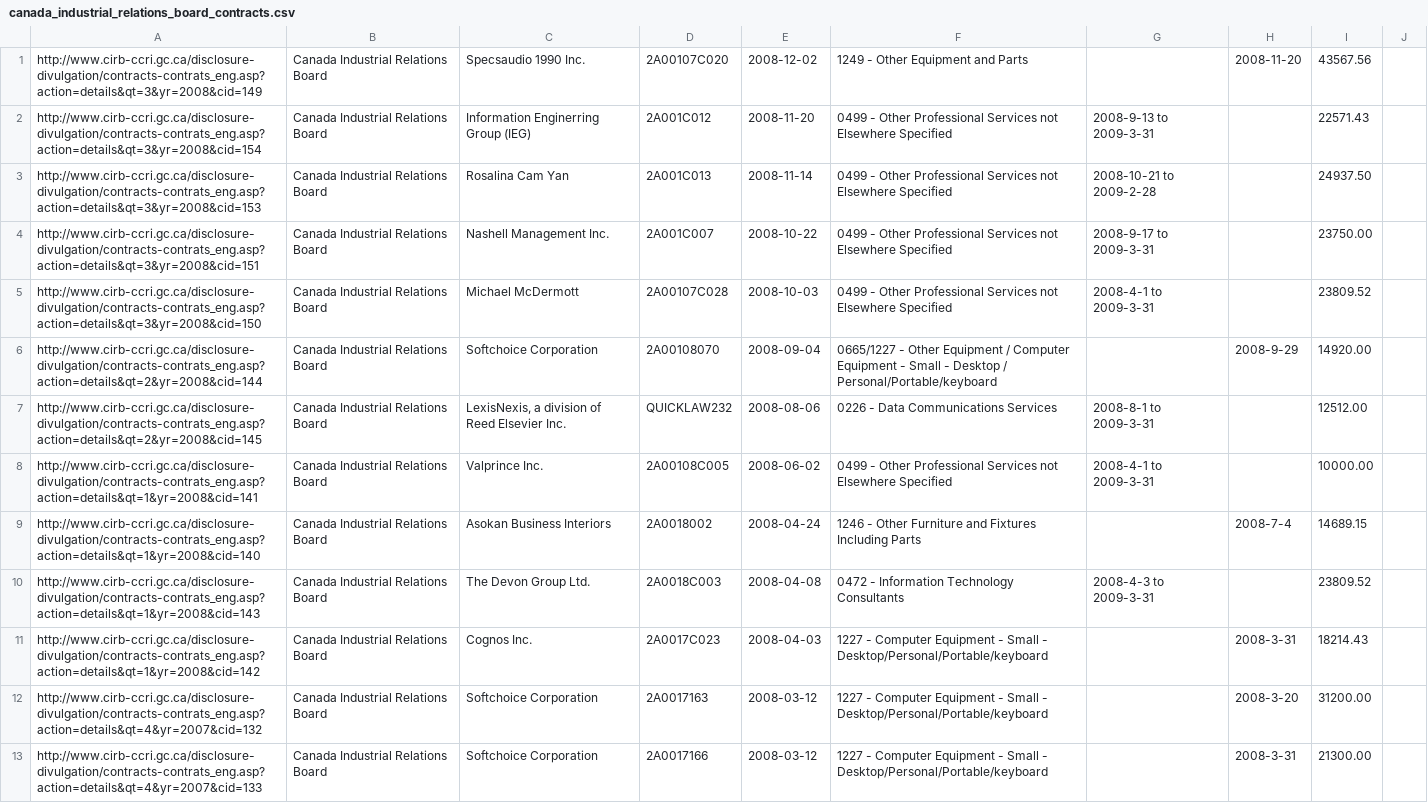
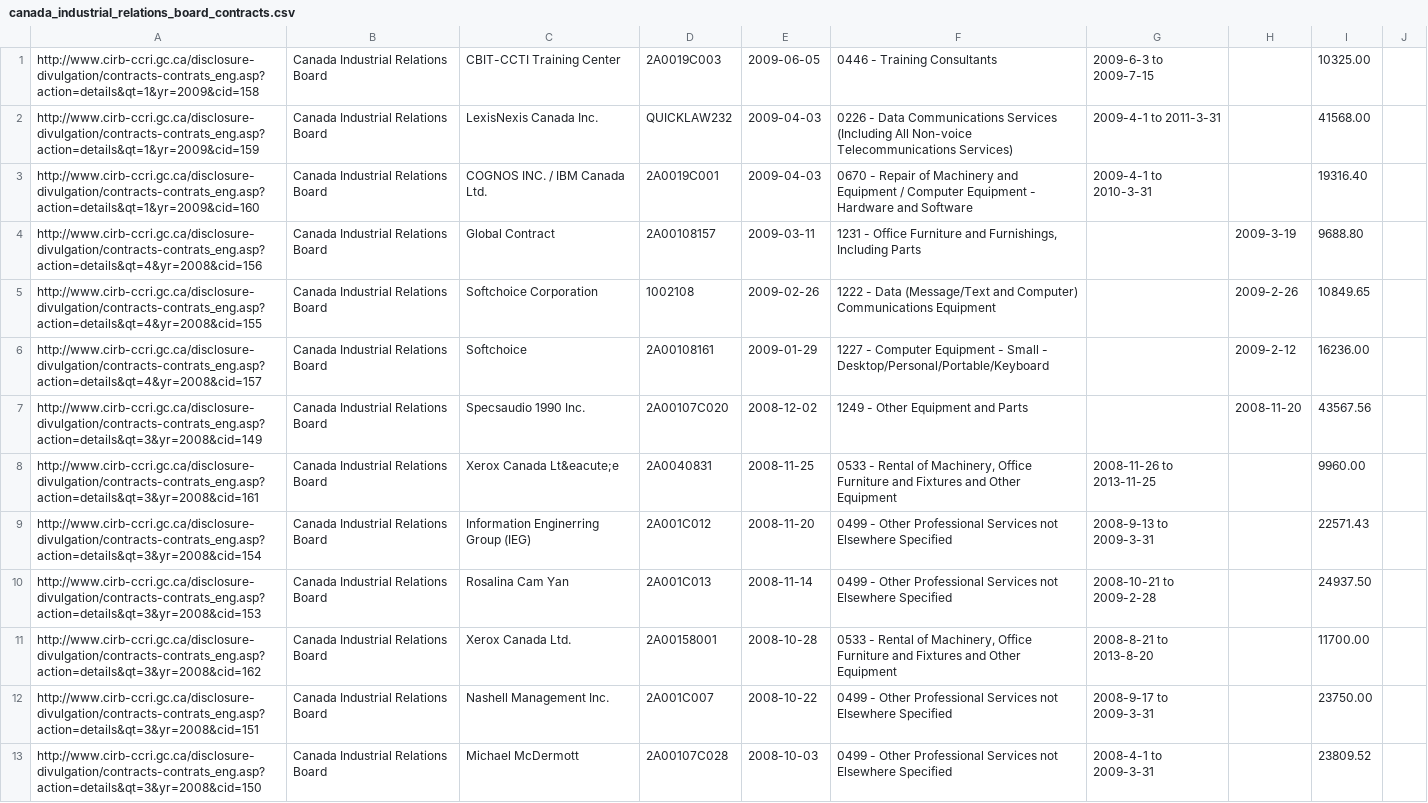
Before and after one commit to nurey/disclosed, a CSV file: data/canada_industrial_relations_board_contracts.csv, drawn as a sheet; only a part is shown; the shorter side is filled out with more unchanged rows.

```diff
--- a/data/canada_industrial_relations_board_contracts.csv
+++ b/data/canada_industrial_relations_board_contracts.csv
@@ -1,4 +1,12 @@
+http://www.cirb-ccri.gc.ca/disclosure-divulgation/contracts-contrats_eng.asp?action=details&qt=1&yr=2009&cid=158,"Canada Industrial Relations Board","CBIT-CCTI Training Center",2A0019C003,2009-06-05,"0446 - Training Consultants","2009-6-3 to 2009-7-15",,10325.00,
+http://www.cirb-ccri.gc.ca/disclosure-divulgation/contracts-contrats_eng.asp?action=details&qt=1&yr=2009&cid=159,"Canada Industrial Relations Board","LexisNexis Canada Inc.",QUICKLAW232,2009-04-03,"0226 - Data Communications Services (Including All Non-voice Telecommunications Services)","2009-4-1 to 2011-3-31",,41568.00,
+http://www.cirb-ccri.gc.ca/disclosure-divulgation/contracts-contrats_eng.asp?action=details&qt=1&yr=2009&cid=160,"Canada Industrial Relations Board","COGNOS INC. / IBM Canada Ltd.",2A0019C001,2009-04-03,"0670 - Repair of Machinery and Equipment / Computer Equipment - Hardware and Software","2009-4-1 to 2010-3-31",,19316.40,
+http://www.cirb-ccri.gc.ca/disclosure-divulgation/contracts-contrats_eng.asp?action=details&qt=4&yr=2008&cid=156,"Canada Industrial Relations Board","Global Contract",2A00108157,2009-03-11,"1231 - Office Furniture and Furnishings, Including Parts",,2009-3-19,9688.80,
+http://www.cirb-ccri.gc.ca/disclosure-divulgation/contracts-contrats_eng.asp?action=details&qt=4&yr=2008&cid=155,"Canada Industrial Relations Board","Softchoice Corporation",1002108,2009-02-26,"1222 - Data (Message/Text and Computer) Communications Equipment",,2009-2-26,10849.65,
+http://www.cirb-ccri.gc.ca/disclosure-divulgation/contracts-contrats_eng.asp?action=details&qt=4&yr=2008&cid=157,"Canada Industrial Relations Board",Softchoice,2A00108161,2009-01-29,"1227 - Computer Equipment - Small - Desktop/Personal/Portable/Keyboard",,2009-2-12,16236.00,
 http://www.cirb-ccri.gc.ca/disclosure-divulgation/contracts-contrats_eng.asp?action=details&qt=3&yr=2008&cid=149,"Canada Industrial Relations Board","Specsaudio 1990 Inc.",2A00107C020,2008-12-02,"1249 - Other Equipment and Parts",,2008-11-20,43567.56,
+http://www.cirb-ccri.gc.ca/disclosure-divulgation/contracts-contrats_eng.asp?action=details&qt=3&yr=2008&cid=161,"Canada Industrial Relations Board","Xerox Canada Lt&eacute;e",2A0040831,2008-11-25,"0533 - Rental of Machinery, Office Furniture and Fixtures and Other Equipment","2008-11-26 to 2013-11-25",,9960.00,
 http://www.cirb-ccri.gc.ca/disclosure-divulgation/contracts-contrats_eng.asp?action=details&qt=3&yr=2008&cid=154,"Canada Industrial Relations Board","Information Enginerring Group (IEG)",2A001C012,2008-11-20,"0499 - Other Professional Services not Elsewhere Specified","2008-9-13 to 2009-3-31",,22571.43,
 http://www.cirb-ccri.gc.ca/disclosure-divulgation/contracts-contrats_eng.asp?action=details&qt=3&yr=2008&cid=153,"Canada Industrial Relations Board","Rosalina Cam Yan",2A001C013,2008-11-14,"0499 - Other Professional Services not Elsewhere Specified","2008-10-21 to 2009-2-28",,24937.50,
+http://www.cirb-ccri.gc.ca/disclosure-divulgation/contracts-contrats_eng.asp?action=details&qt=3&yr=2008&cid=162,"Canada Industrial Relations Board","Xerox Canada Ltd.",2A00158001,2008-10-28,"0533 - Rental of Machinery, Office Furniture and Fixtures and Other Equipment","2008-8-21 to 2013-8-20",,11700.00,
 http://www.cirb-ccri.gc.ca/disclosure-divulgation/contracts-contrats_eng.asp?action=details&qt=3&yr=2008&cid=151,"Canada Industrial Relations Board","Nashell Management Inc.",2A001C007,2008-10-22,"0499 - Other Professional Services not Elsewhere Specified","2008-9-17 to 2009-3-31",,23750.00,
```
Also changed, not shown: data/canadian_environmental_assessment_agency_contracts.csv, data/governor_general_contracts.csv, 57 other files.
